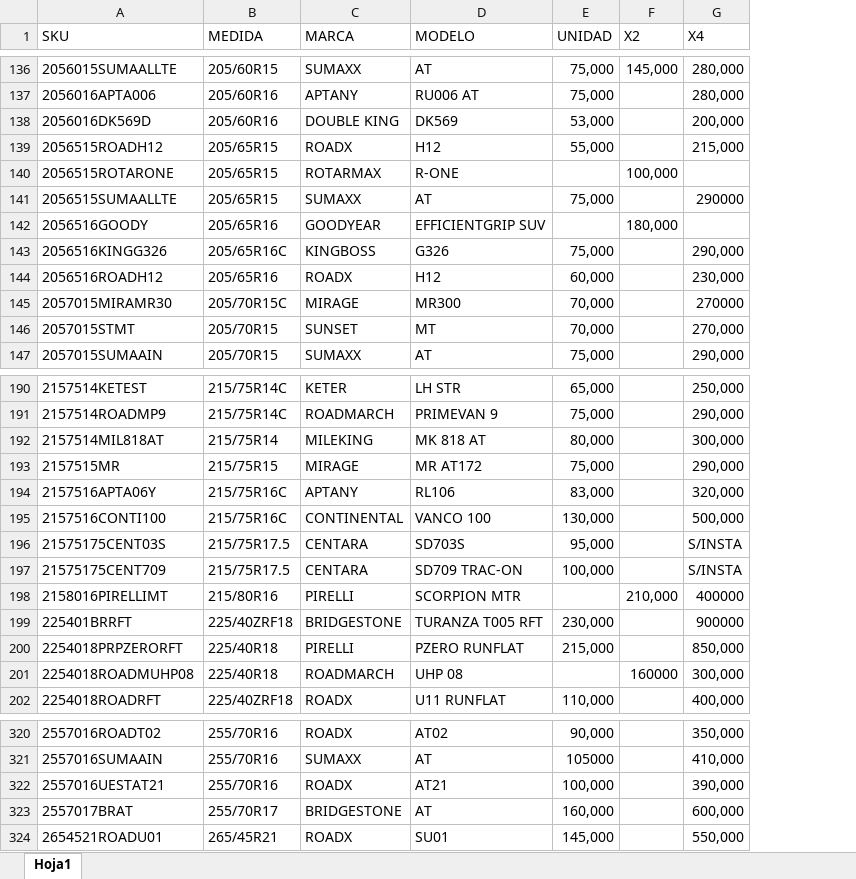
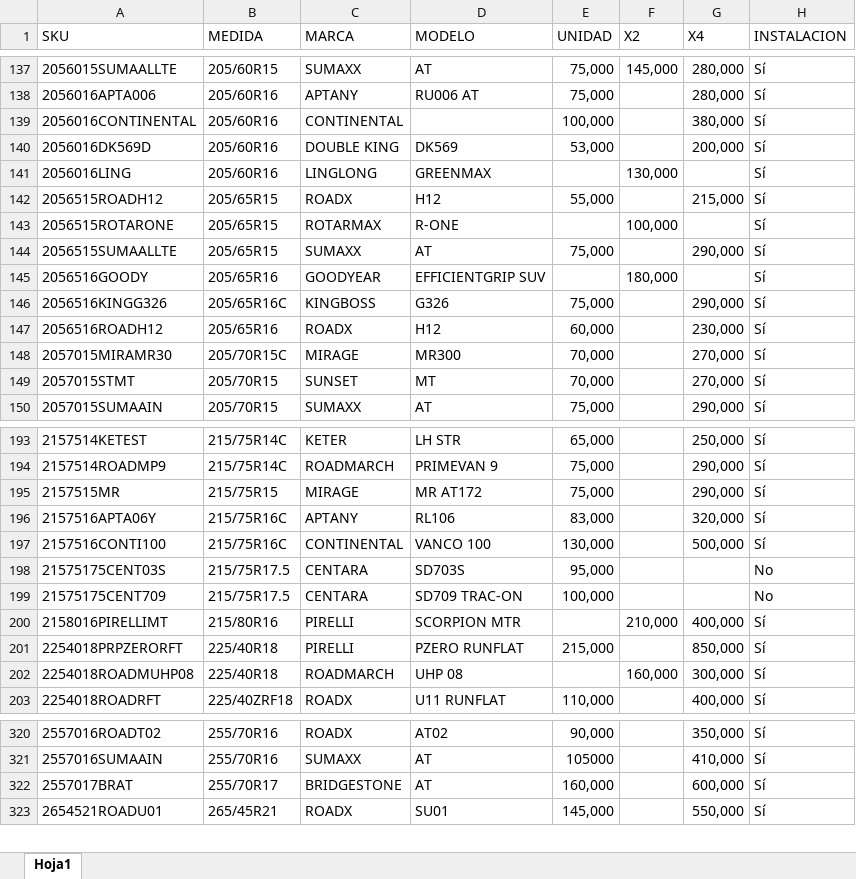
Before and after one commit to matijqs/SamcorTodoenUno, an Excel workbook: buscadorPormedida/files/LISTA DE PRECIOS MARKET.xlsx, sheet Hoja1, drawn as a sheet; only a part is shown, gaps mark what is left out; values as stored, in another font and other column widths than the file's, no borders; conditional formats and table styles not drawn; removed rows and columns are numbered as before the commit, all else as after; the diff covers the shown part only; the diff names each change by its address in the sheet, - before the commit and + after, or states it on an @@ line.

```diff
--- a/buscadorPormedida/files/LISTA DE PRECIOS MARKET.xlsx (sheet Hoja1)
+++ b/buscadorPormedida/files/LISTA DE PRECIOS MARKET.xlsx (sheet Hoja1)
+column H (INSTALACION), rows 137-138: Sí | Sí; row 140: Sí; rows 142-150: all Sí; rows 193-203: Sí | Sí | Sí | Sí | Sí | No | No | Sí | Sí | Sí | Sí; rows 320-323: all Sí
+row 139: 2056016CONTINENTAL | 205/60R16 | CONTINENTAL |  | 100,000 |  | 380,000 | Sí
+row 141: 2056016LING | 205/60R16 | LINGLONG | GREENMAX |  | 130,000 |  | Sí
-G144 (X4): 290000
+G144 (X4): 290,000
-G148 (X4): 270000
+G148 (X4): 270,000
-row 192: 2157514MIL818AT | 215/75R14 | MILEKING | MK 818 AT | 80,000 |  | 300,000
-G198:G199 (X4): S/INSTA
+G198:G199 (X4): (empty)
-G200 (X4): 400000
+G200 (X4): 400,000
-row 199: 225401BRRFT | 225/40ZRF18 | BRIDGESTONE | TURANZA T005 RFT | 230,000 |  | 900000
-F202 (X2): 160000
+F202 (X2): 160,000
-row 322: 2557016UESTAT21 | 255/70R16 | ROADX | AT21 | 100,000 |  | 390,000
```
Also changed, not shown: 2 added rows, 2 removed rows and 13 edited cells elsewhere in this sheet, Webprecios/files/LISTA DE PRECIOS WEB.xlsx, 2 other files.
